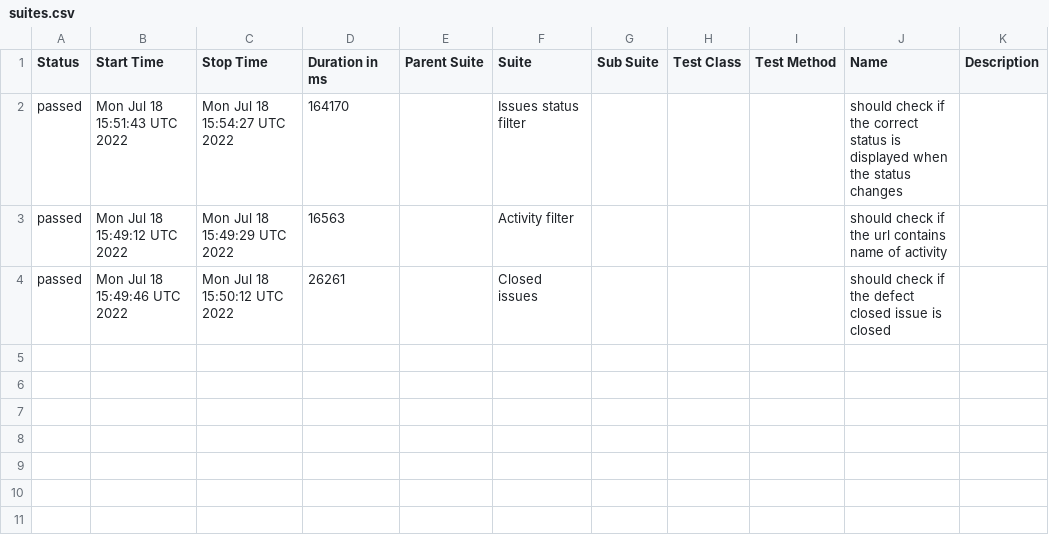
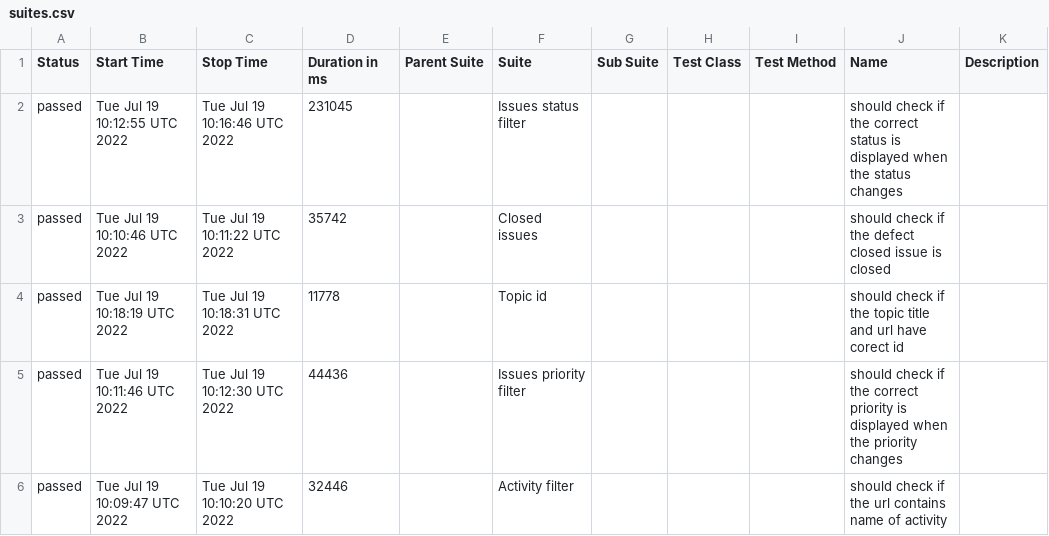
Before and after one commit to AndreyCar/Cypress_redmine_allure, a CSV file: data/suites.csv, drawn as a sheet.

```diff
--- a/data/suites.csv
+++ b/data/suites.csv
@@ -1,4 +1,6 @@
 "Status","Start Time","Stop Time","Duration in ms","Parent Suite","Suite","Sub Suite","Test Class","Test Method","Name","Description"
-"passed","Mon Jul 18 15:51:43 UTC 2022","Mon Jul 18 15:54:27 UTC 2022","164170","","Issues status filter ","","","","should check if the correct status is displayed when the status changes",""
-"passed","Mon Jul 18 15:49:12 UTC 2022","Mon Jul 18 15:49:29 UTC 2022","16563","","Activity filter","","","","should check if the url contains name of activity",""
-"passed","Mon Jul 18 15:49:46 UTC 2022","Mon Jul 18 15:50:12 UTC 2022","26261","","Closed issues","","","","should check if the defect closed issue is closed",""
+"passed","Tue Jul 19 10:12:55 UTC 2022","Tue Jul 19 10:16:46 UTC 2022","231045","","Issues status filter ","","","","should check if the correct status is displayed when the status changes",""
+"passed","Tue Jul 19 10:10:46 UTC 2022","Tue Jul 19 10:11:22 UTC 2022","35742","","Closed issues","","","","should check if the defect closed issue is closed",""
+"passed","Tue Jul 19 10:18:19 UTC 2022","Tue Jul 19 10:18:31 UTC 2022","11778","","Topic id","","","","should check if the topic title and url have corect id",""
+"passed","Tue Jul 19 10:11:46 UTC 2022","Tue Jul 19 10:12:30 UTC 2022","44436","","Issues priority filter","","","","should check if the correct priority is displayed when the priority changes",""
+"passed","Tue Jul 19 10:09:47 UTC 2022","Tue Jul 19 10:10:20 UTC 2022","32446","","Activity filter","","","","should check if the url contains name of activity",""
```
Also changed, not shown: 29 other files.
